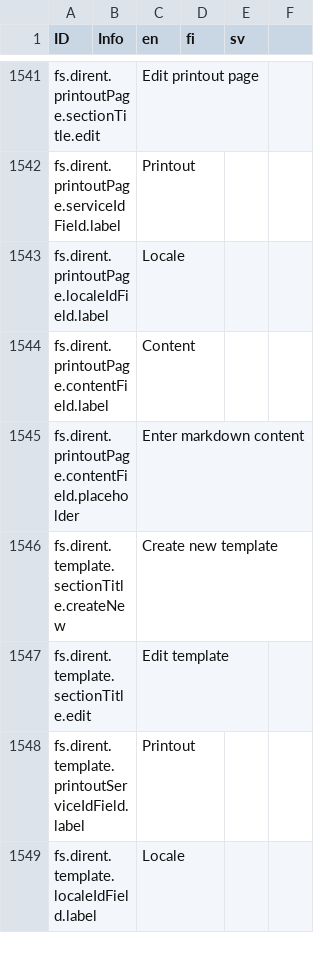
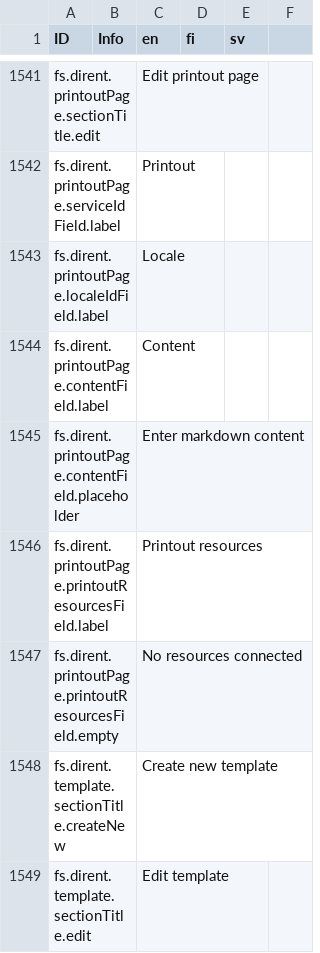
Before and after one commit to digiexpress-io/digiexpress-parent, a CSV file: ts_setup/eveli-ide/intl.csv, drawn as a sheet; only a part is shown, gaps mark what is left out; the shorter side is filled out with more unchanged rows; the diff names each change by its address in the sheet, - before the commit and + after, or states it on an @@ line.

Commit message:
#672 update printout-page

```diff
--- a/ts_setup/eveli-ide/intl.csv
+++ b/ts_setup/eveli-ide/intl.csv
+row 1546: fs.dirent.printoutPage.printoutResourcesField.label |  | Printout resources
+row 1547: fs.dirent.printoutPage.printoutResourcesField.empty |  | No resources connected
```
Also changed, not shown: 9 other files.
